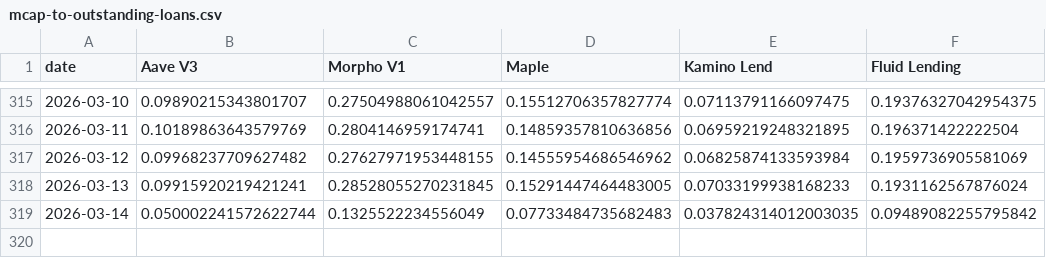
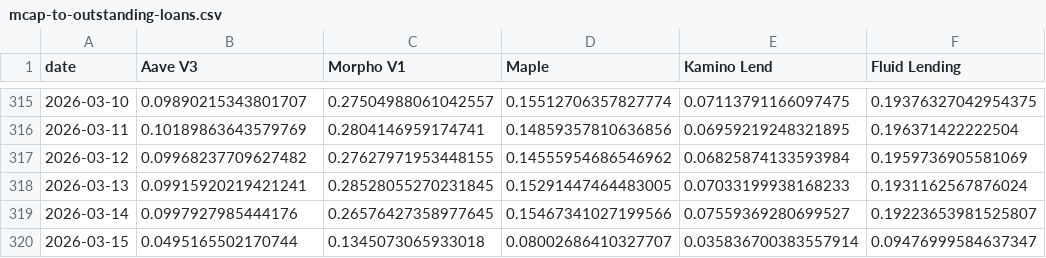
Before and after one commit to DeFi-Kai/kai-site, a CSV file: data/aave-six-months-later/mcap-to-outstanding-loans.csv, drawn as a sheet; only a part is shown, gaps mark what is left out.

```diff
--- a/data/aave-six-months-later/mcap-to-outstanding-loans.csv
+++ b/data/aave-six-months-later/mcap-to-outstanding-loans.csv
@@ -318,2 +318,3 @@ date,Aave V3,Morpho V1,Maple,Kamino Lend,Fluid Lending
 2026-03-13,0.09915920219421241,0.28528055270231845,0.15291447464483005,0.07033199938168233,0.1931162567876024
-2026-03-14,0.050002241572622744,0.1325522234556049,0.07733484735682483,0.037824314012003035,0.09489082255795842
+2026-03-14,0.0997927985444176,0.26576427358977645,0.15467341027199566,0.07559369280699527,0.19223653981525807
+2026-03-15,0.0495165502170744,0.1345073065933018,0.08002686410327707,0.035836700383557914,0.09476999584637347
```
Also changed, not shown: data/aave-six-months-later/lending-revenue-marketshare.csv, data/aave-six-months-later/mcap-to-outstanding-loans-debug.csv, 20 other files.
